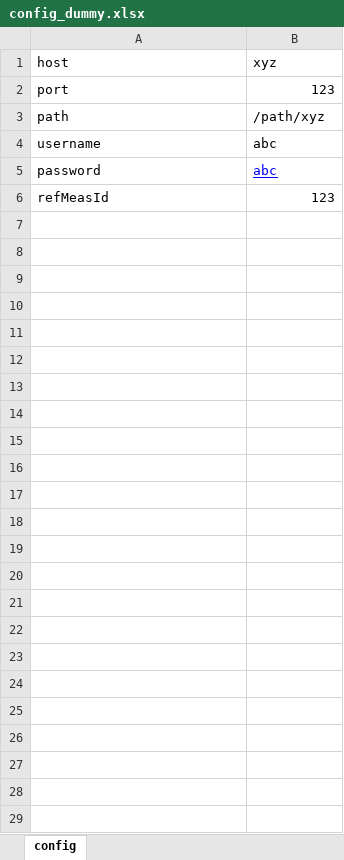
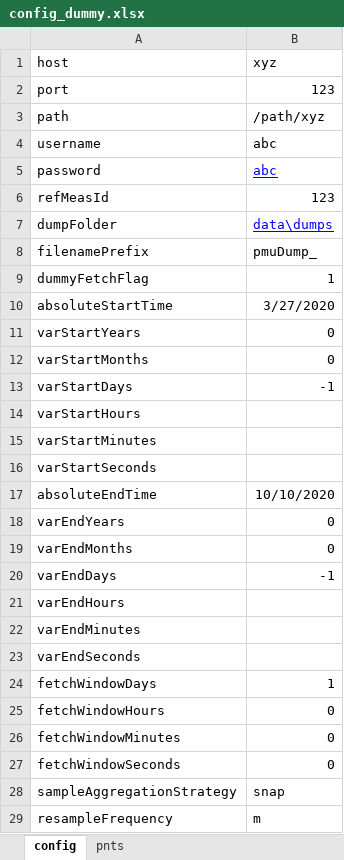
Before and after one commit to nagasudhirpulla/pmu_report_generator, an Excel workbook: config_dummy.xlsx, sheet config, drawn as a sheet; values as stored, in another font and other column widths than the file's, no borders; the diff names each change by its address in the sheet, - before the commit and + after, or states it on an @@ line.

```diff
--- a/config_dummy.xlsx (sheet config)
+++ b/config_dummy.xlsx (sheet config)
+sheet tab: pnts
+row 7: dumpFolder | data\dumps
+row 8: filenamePrefix | pmuDump_
+row 9: dummyFetchFlag | 1
+row 10: absoluteStartTime | 3/27/2020
+row 11: varStartYears | 0
+row 12: varStartMonths | 0
+row 13: varStartDays | -1
+row 14: varStartHours
+row 15: varStartMinutes
+row 16: varStartSeconds
+row 17: absoluteEndTime | 10/10/2020
+row 18: varEndYears | 0
+row 19: varEndMonths | 0
+row 20: varEndDays | -1
+row 21: varEndHours
+row 22: varEndMinutes
+row 23: varEndSeconds
+row 24: fetchWindowDays | 1
+row 25: fetchWindowHours | 0
+row 26: fetchWindowMinutes | 0
+row 27: fetchWindowSeconds | 0
+row 28: sampleAggregationStrategy | snap
+row 29: resampleFrequency | m
```
Also changed, not shown: 4 other files.
